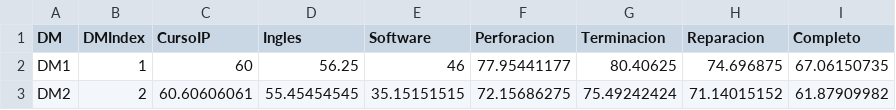
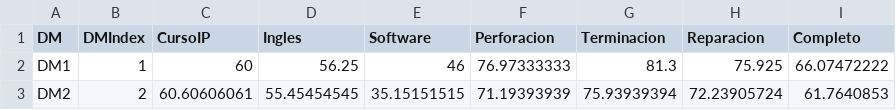
Before and after one commit to Ivanfdezr/ivanfdezr.github.io, a CSV file: ReporteCompetenciasIP/PROMEDIOSporDM.csv, drawn as a sheet.

```diff
--- a/ReporteCompetenciasIP/PROMEDIOSporDM.csv
+++ b/ReporteCompetenciasIP/PROMEDIOSporDM.csv
@@ -1,3 +1,3 @@
 DM,DMIndex,CursoIP,Ingles,Software,Perforacion,Terminacion,Reparacion,Completo
-DM1,1,60,56.25,46,77.95441177,80.40625,74.696875,67.06150735
-DM2,2,60.60606061,55.45454545,35.15151515,72.15686275,75.49242424,71.14015152,61.87909982
+DM1,1,60,56.25,46,76.97333333,81.3,75.925,66.07472222
+DM2,2,60.60606061,55.45454545,35.15151515,71.19393939,75.93939394,72.23905724,61.7640853
```
Also changed, not shown: ReporteCompetenciasIP/DESGLOSE.csv, ReporteCompetenciasIP/PROMEDIOSporActivo.csv, 1 other file.
